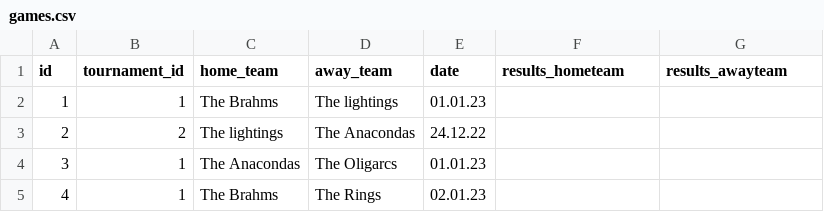
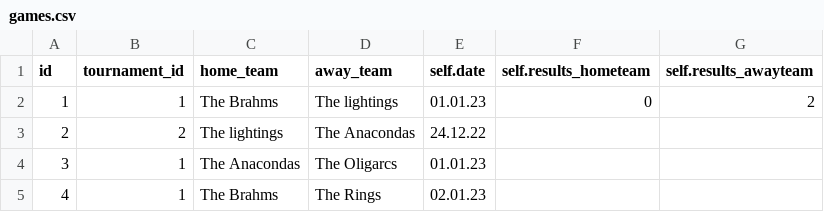
Before and after one commit to rnyaaa/H_41_verklegt_namskeid_1, a CSV file: models/games.csv, drawn as a sheet.

```diff
--- a/models/games.csv
+++ b/models/games.csv
@@ -1,3 +1,3 @@
-id,tournament_id,home_team,away_team,date,results_hometeam,results_awayteam
-1,1,The Brahms,The lightings,01.01.23,,
+id,tournament_id,home_team,away_team,self.date,self.results_hometeam,self.results_awayteam
+1,1,The Brahms,The lightings,01.01.23,0,2
 2,2,The lightings,The Anacondas,24.12.22,,
```
Also changed, not shown: models/players.csv, models/playerscore.csv, 12 other files.
